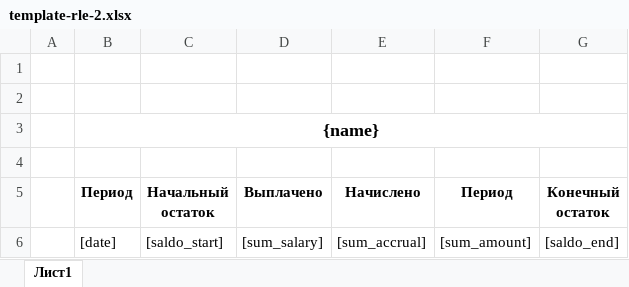
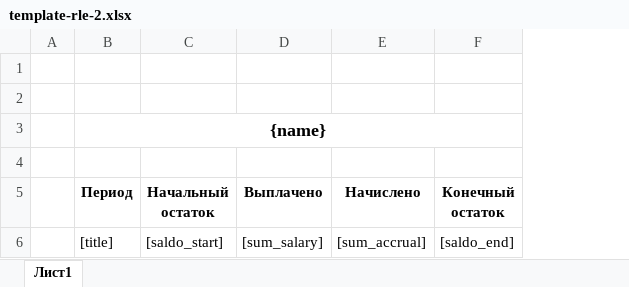
Before and after one commit to arttema22/LogistRLE, an Excel workbook: public/template-rle-2.xlsx, sheet Лист1, drawn as a sheet; values as stored, in another font and other column widths than the file's, no borders; the diff names each change by its address in the sheet, - before the commit and + after, or states it on an @@ line.

Commit message:
Delete DATE from profit

```diff
--- a/public/template-rle-2.xlsx (sheet Лист1)
+++ b/public/template-rle-2.xlsx (sheet Лист1)
-column F (Период), row 6: [sum_amount]
-B6 (Период): [date]
+B6 (Период): [title]
```
Also changed, not shown: 9 other files.
